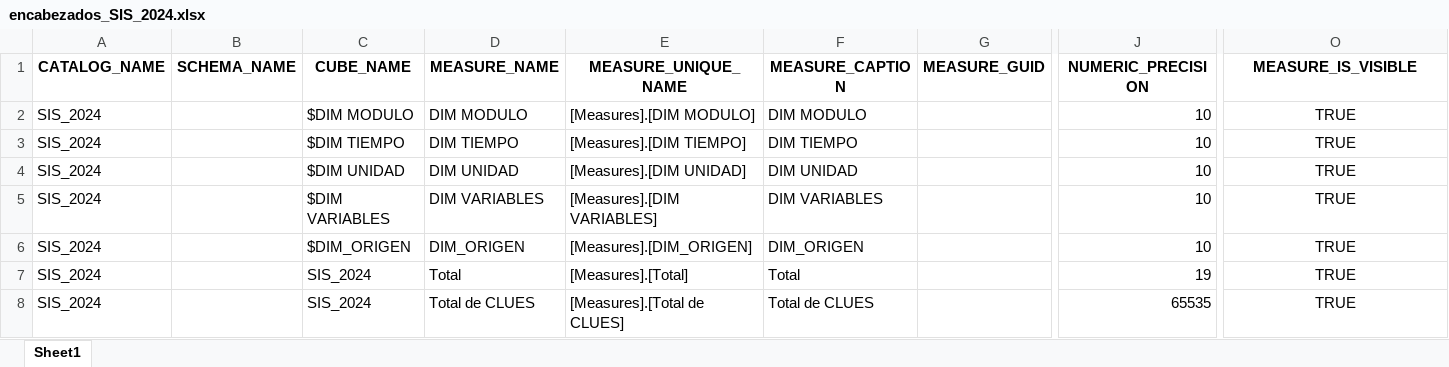
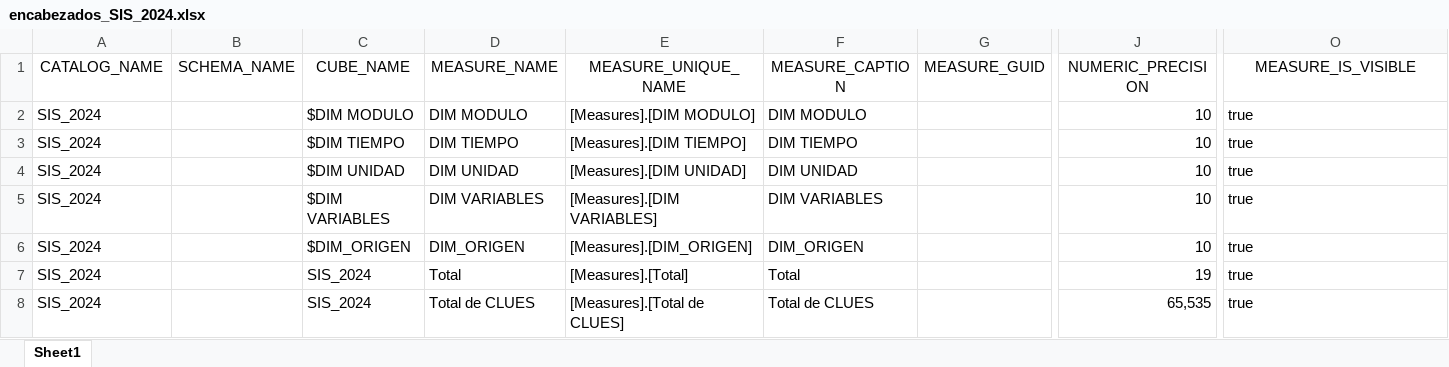
Before and after one commit to RocioPena/Cubos-dinamicos, an Excel workbook: consulta_cubos/encabezados_SIS_2024.xlsx, sheet Sheet1, drawn as a sheet; only a part is shown, gaps mark what is left out; values as stored, in another font and other column widths than the file's, no borders; the diff covers the shown part only; the diff names each change by its address in the sheet, - before the commit and + after, or states it on an @@ line.

```diff
--- a/consulta_cubos/encabezados_SIS_2024.xlsx (sheet Sheet1)
+++ b/consulta_cubos/encabezados_SIS_2024.xlsx (sheet Sheet1)
-A1:O1 bold: on
+A1:O1 bold: off
-O2:O8 (MEASURE_IS_VISIBLE): TRUE
+O2:O8 (MEASURE_IS_VISIBLE): true
-O2:O8 alignment: center
+O2:O8 alignment: left
-J8 (NUMERIC_PRECISION): 65535
+J8 (NUMERIC_PRECISION): 65,535
```
Also changed, not shown: cell formats elsewhere in this sheet, 2 other files.
